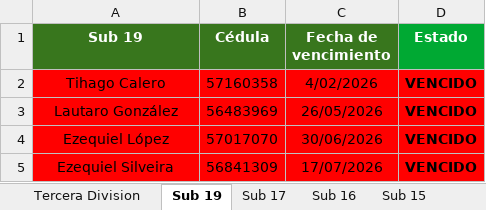
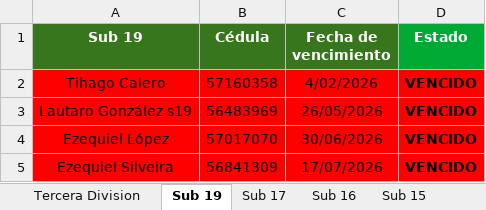
Before and after one commit to racingvideo/control-fichas, an Excel workbook: public/jugadores.xlsx, sheet Sub 19, drawn as a sheet; only a part is shown; values as stored, in another font and other column widths than the file's, no borders; the diff names each change by its address in the sheet, - before the commit and + after, or states it on an @@ line.

Commit message:
distinguir lautaro gonzalez

```diff
--- a/public/jugadores.xlsx (sheet Sub 19)
+++ b/public/jugadores.xlsx (sheet Sub 19)
-A3 (Sub 19): Lautaro González
+A3 (Sub 19): Lautaro González s19
```
Also changed, not shown: sheet Sub 15.
